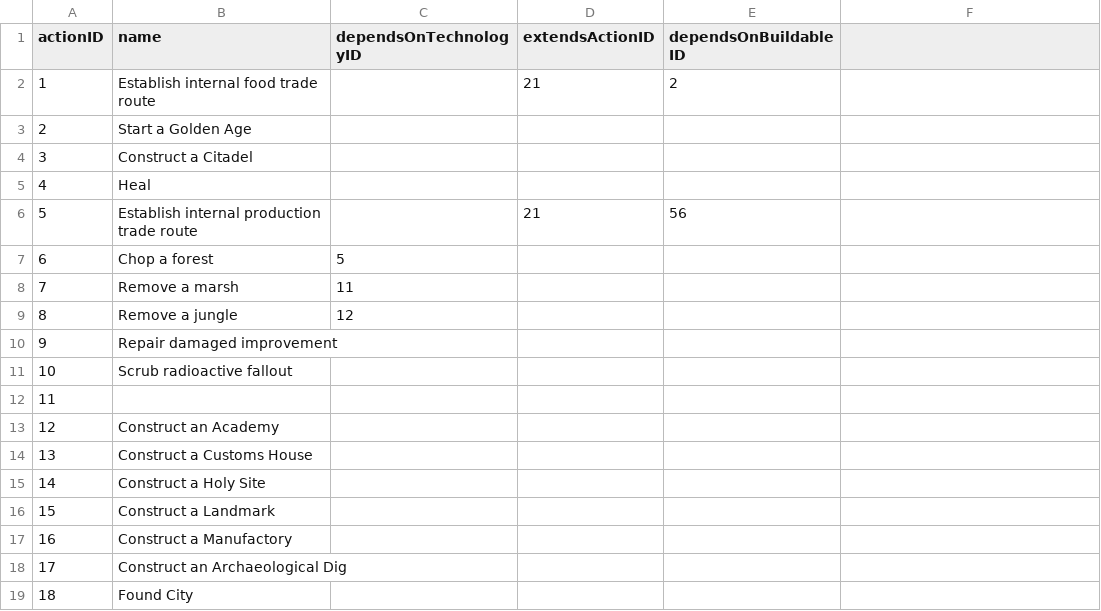
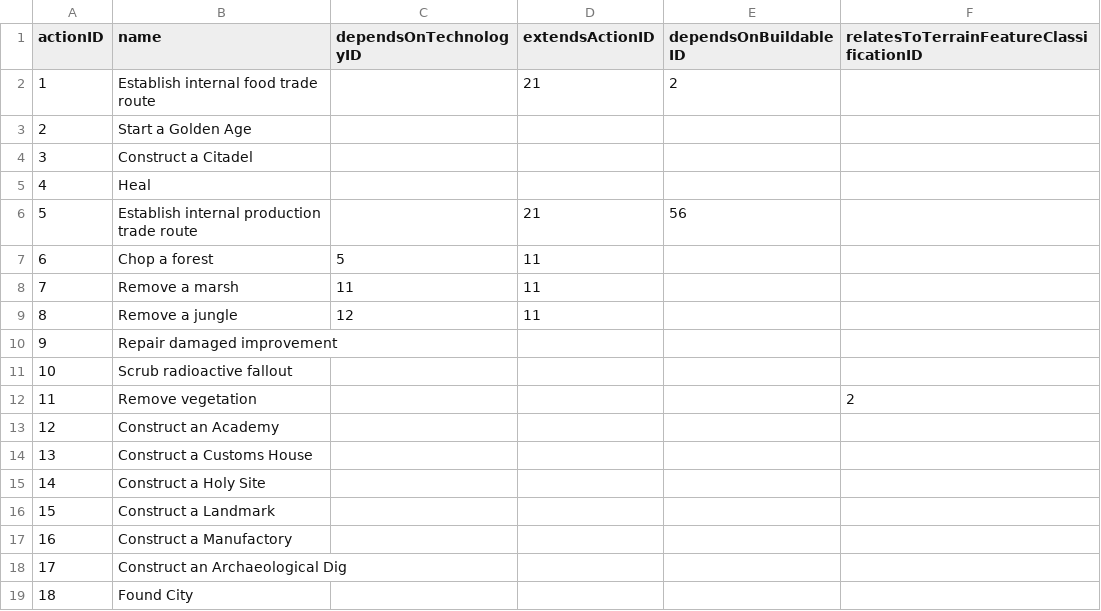
Before and after one commit to djarratt/civilization-data-science, a CSV file: data/raw/action.csv, drawn as a sheet; only a part is shown; the diff names each change by its address in the sheet, - before the commit and + after, or states it on an @@ line.

```diff
--- a/data/raw/action.csv
+++ b/data/raw/action.csv
-F1: (empty)
+F1: relatesToTerrainFeatureClassificationID
-D7:D9 (extendsActionID): (empty)
+D7:D9 (extendsActionID): 11
-B12 (name): (empty)
+B12 (name): Remove vegetation
-F12: (empty)
+F12: 2
```
Also changed, not shown: data/raw/improvement.csv, data/raw/resourceResourceValue.csv, 10 other files.
